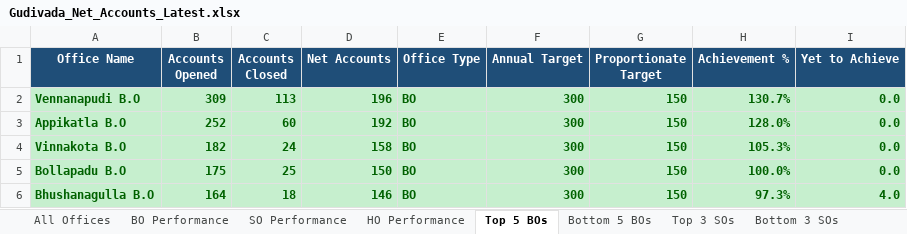
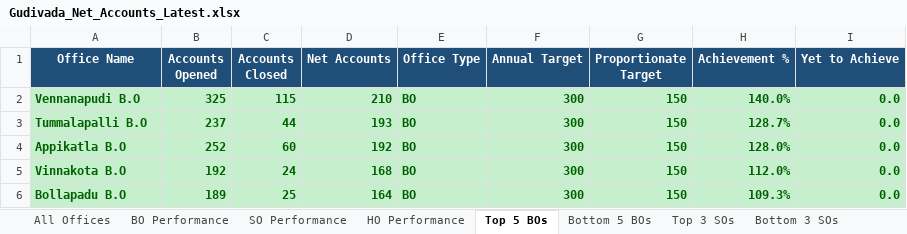
Before and after one commit to vijaybhukya205-png/GudivadaSubDivision, an Excel workbook: Gudivada_Net_Accounts_Latest.xlsx, sheet Top 5 BOs, drawn as a sheet; values as stored, in another font and other column widths than the file's, no borders; removed rows and columns are numbered as before the commit, all else as after; the diff names each change by its address in the sheet, - before the commit and + after, or states it on an @@ line.

```diff
--- a/Gudivada_Net_Accounts_Latest.xlsx (sheet Top 5 BOs)
+++ b/Gudivada_Net_Accounts_Latest.xlsx (sheet Top 5 BOs)
-B2 (Accounts Opened): 309
+B2 (Accounts Opened): 325
-C2 (Accounts Closed): 113
+C2 (Accounts Closed): 115
-D2 (Net Accounts): 196
+D2 (Net Accounts): 210
-H2 (Achievement %): 130.7%
+H2 (Achievement %): 140.0%
+row 3: Tummalapalli B.O | 237 | 44 | 193 | BO | 300 | 150 | 128.7% | 0.0
-B5 (Accounts Opened): 182
+B5 (Accounts Opened): 192
-D5 (Net Accounts): 158
+D5 (Net Accounts): 168
-H5 (Achievement %): 105.3%
+H5 (Achievement %): 112.0%
-B6 (Accounts Opened): 175
+B6 (Accounts Opened): 189
-D6 (Net Accounts): 150
+D6 (Net Accounts): 164
-H6 (Achievement %): 100.0%
+H6 (Achievement %): 109.3%
-row 6: Bhushanagulla B.O | 164 | 18 | 146 | BO | 300 | 150 | 97.3% | 4.0
```
Also changed, not shown: sheet All Offices, sheet BO Performance, sheet SO Performance, sheet Bottom 5 BOs, sheet Bottom 3 SOs, sheet Top 3 SOs, 2 more sheets, 4 other files.
